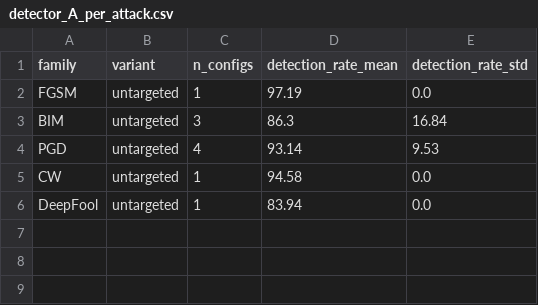
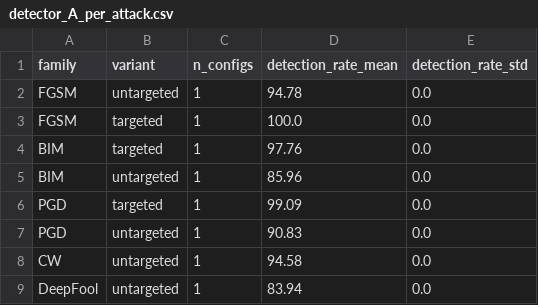
Before and after one commit to ChristianRosa02/AI4Cybersecurity, a CSV file: results/training_results/detector_A_per_attack.csv, drawn as a sheet.

Commit message:
Validation result regenerated with per attack fixed showdown

```diff
--- a/results/training_results/detector_A_per_attack.csv
+++ b/results/training_results/detector_A_per_attack.csv
@@ -1,5 +1,8 @@
 family,variant,n_configs,detection_rate_mean,detection_rate_std
-FGSM,untargeted,1,97.19,0.0
-BIM,untargeted,3,86.3,16.84
-PGD,untargeted,4,93.14,9.53
+FGSM,untargeted,1,94.78,0.0
+FGSM,targeted,1,100.0,0.0
+BIM,targeted,1,97.76,0.0
+BIM,untargeted,1,85.96,0.0
+PGD,targeted,1,99.09,0.0
+PGD,untargeted,1,90.83,0.0
 CW,untargeted,1,94.58,0.0
```
Also changed, not shown: dataset_splits/detector_test_split.csv, dataset_splits/detector_train_split.csv, 8 other files.
